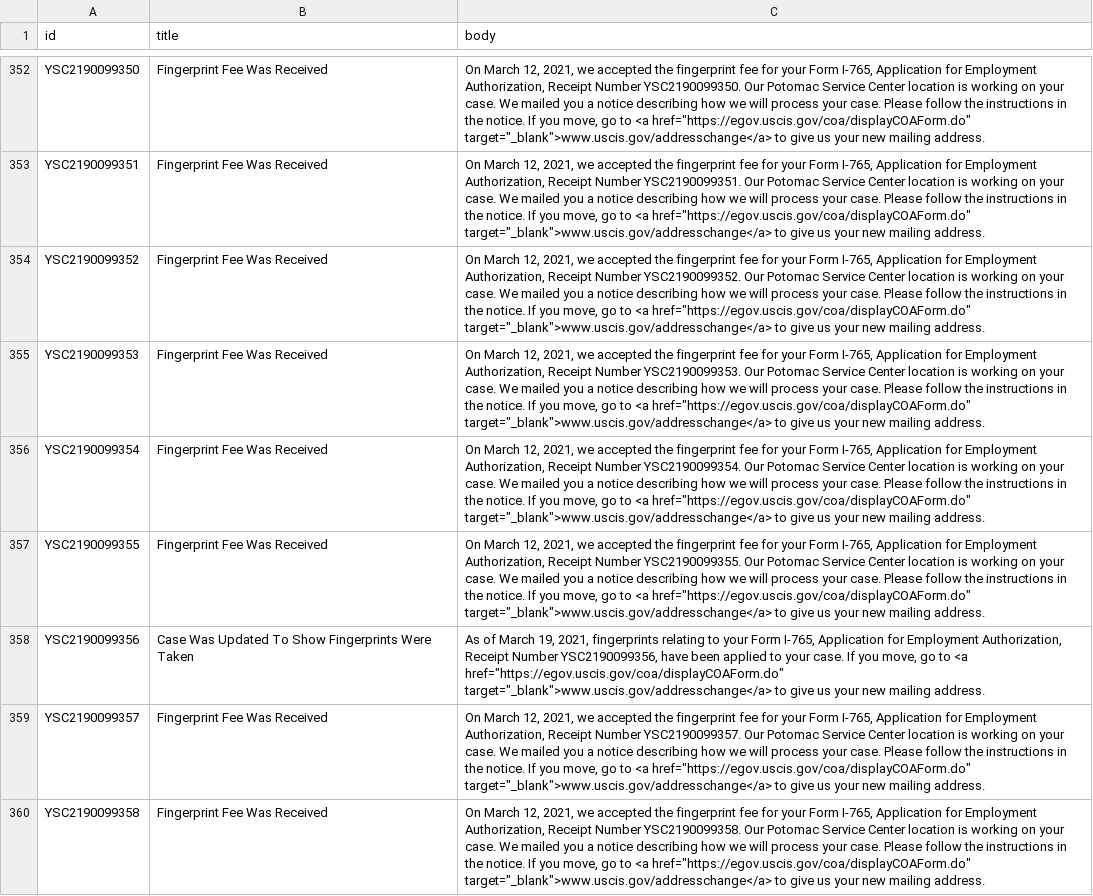
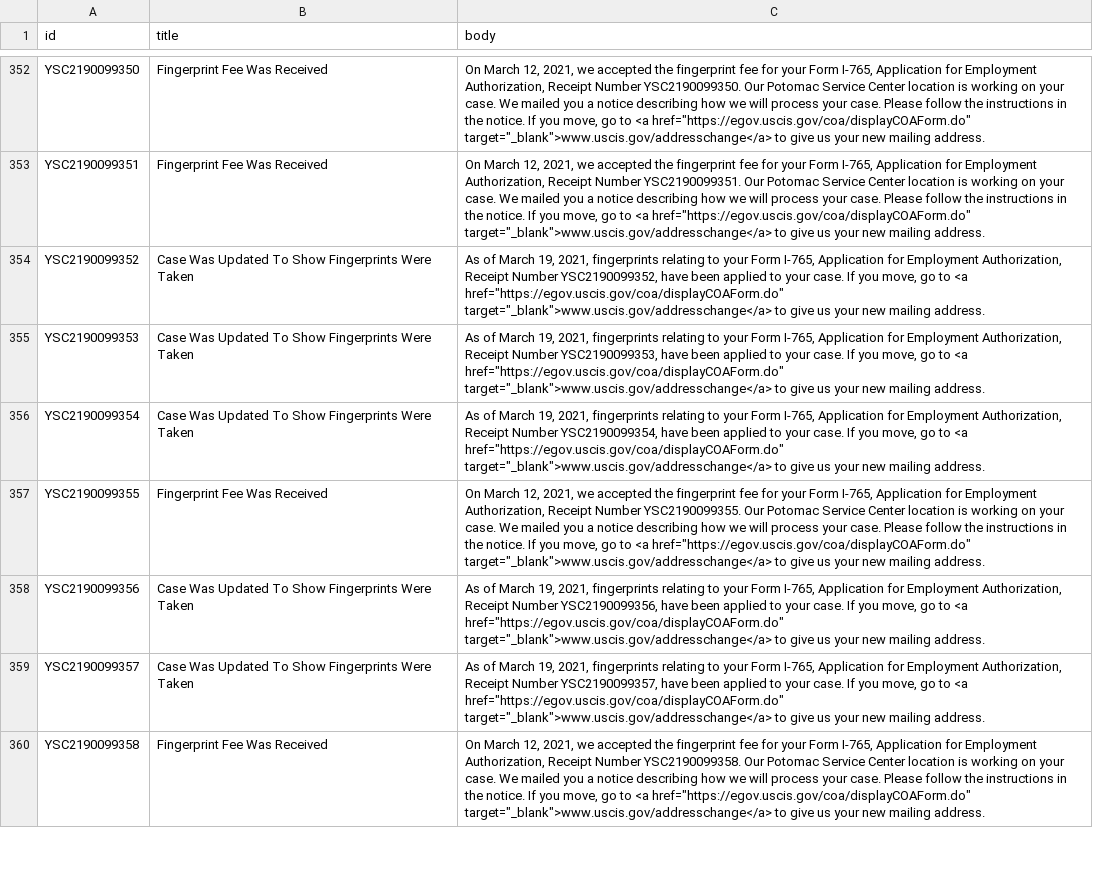
Before and after one commit to opt-lol/opt-data, a CSV file: data/YSC2190099.csv, drawn as a sheet; only a part is shown, gaps mark what is left out; the diff covers the shown part only.

```diff
--- a/data/YSC2190099.csv
+++ b/data/YSC2190099.csv
@@ -353,8 +353,8 @@ id,title,body
 "YSC2190099351","Fingerprint Fee Was Received","On March 12, 2021, we accepted the fingerprint fee for your Form I-765, Application for Employment Authorization, Receipt Number YSC2190099351. Our Potomac Service Center location is working on your case. We mailed you a notice describing how we will process your case. Please follow the instructions in the notice. If you move, go to <a href=""https://egov.uscis.gov/coa/displayCOAForm.do"" target=""_blank"">www.uscis.gov/addresschange</a> to give us your new mailing address."
-"YSC2190099352","Fingerprint Fee Was Received","On March 12, 2021, we accepted the fingerprint fee for your Form I-765, Application for Employment Authorization, Receipt Number YSC2190099352. Our Potomac Service Center location is working on your case. We mailed you a notice describing how we will process your case. Please follow the instructions in the notice. If you move, go to <a href=""https://egov.uscis.gov/coa/displayCOAForm.do"" target=""_blank"">www.uscis.gov/addresschange</a> to give us your new mailing address."
-"YSC2190099353","Fingerprint Fee Was Received","On March 12, 2021, we accepted the fingerprint fee for your Form I-765, Application for Employment Authorization, Receipt Number YSC2190099353. Our Potomac Service Center location is working on your case. We mailed you a notice describing how we will process your case. Please follow the instructions in the notice. If you move, go to <a href=""https://egov.uscis.gov/coa/displayCOAForm.do"" target=""_blank"">www.uscis.gov/addresschange</a> to give us your new mailing address."
-"YSC2190099354","Fingerprint Fee Was Received","On March 12, 2021, we accepted the fingerprint fee for your Form I-765, Application for Employment Authorization, Receipt Number YSC2190099354. Our Potomac Service Center location is working on your case. We mailed you a notice describing how we will process your case. Please follow the instructions in the notice. If you move, go to <a href=""https://egov.uscis.gov/coa/displayCOAForm.do"" target=""_blank"">www.uscis.gov/addresschange</a> to give us your new mailing address."
+"YSC2190099352","Case Was Updated To Show Fingerprints Were Taken","As of March 19, 2021, fingerprints relating to your Form I-765, Application for Employment Authorization, Receipt Number YSC2190099352, have been applied to your case.  If you move, go to <a href=""https://egov.uscis.gov/coa/displayCOAForm.do"" target=""_blank"">www.uscis.gov/addresschange</a>  to give us your new mailing address."
+"YSC2190099353","Case Was Updated To Show Fingerprints Were Taken","As of March 19, 2021, fingerprints relating to your Form I-765, Application for Employment Authorization, Receipt Number YSC2190099353, have been applied to your case.  If you move, go to <a href=""https://egov.uscis.gov/coa/displayCOAForm.do"" target=""_blank"">www.uscis.gov/addresschange</a>  to give us your new mailing address."
+"YSC2190099354","Case Was Updated To Show Fingerprints Were Taken","As of March 19, 2021, fingerprints relating to your Form I-765, Application for Employment Authorization, Receipt Number YSC2190099354, have been applied to your case.  If you move, go to <a href=""https://egov.uscis.gov/coa/displayCOAForm.do"" target=""_blank"">www.uscis.gov/addresschange</a>  to give us your new mailing address."
 "YSC2190099355","Fingerprint Fee Was Received","On March 12, 2021, we accepted the fingerprint fee for your Form I-765, Application for Employment Authorization, Receipt Number YSC2190099355. Our Potomac Service Center location is working on your case. We mailed you a notice describing how we will process your case. Please follow the instructions in the notice. If you move, go to <a href=""https://egov.uscis.gov/coa/displayCOAForm.do"" target=""_blank"">www.uscis.gov/addresschange</a> to give us your new mailing address."
 "YSC2190099356","Case Was Updated To Show Fingerprints Were Taken","As of March 19, 2021, fingerprints relating to your Form I-765, Application for Employment Authorization, Receipt Number YSC2190099356, have been applied to your case.  If you move, go to <a href=""https://egov.uscis.gov/coa/displayCOAForm.do"" target=""_blank"">www.uscis.gov/addresschange</a>  to give us your new mailing address."
-"YSC2190099357","Fingerprint Fee Was Received","On March 12, 2021, we accepted the fingerprint fee for your Form I-765, Application for Employment Authorization, Receipt Number YSC2190099357. Our Potomac Service Center location is working on your case. We mailed you a notice describing how we will process your case. Please follow the instructions in the notice. If you move, go to <a href=""https://egov.uscis.gov/coa/displayCOAForm.do"" target=""_blank"">www.uscis.gov/addresschange</a> to give us your new mailing address."
+"YSC2190099357","Case Was Updated To Show Fingerprints Were Taken","As of March 19, 2021, fingerprints relating to your Form I-765, Application for Employment Authorization, Receipt Number YSC2190099357, have been applied to your case.  If you move, go to <a href=""https://egov.uscis.gov/coa/displayCOAForm.do"" target=""_blank"">www.uscis.gov/addresschange</a>  to give us your new mailing address."
 "YSC2190099358","Fingerprint Fee Was Received","On March 12, 2021, we accepted the fingerprint fee for your Form I-765, Application for Employment Authorization, Receipt Number YSC2190099358. Our Potomac Service Center location is working on your case. We mailed you a notice describing how we will process your case. Please follow the instructions in the notice. If you move, go to <a href=""https://egov.uscis.gov/coa/displayCOAForm.do"" target=""_blank"">www.uscis.gov/addresschange</a> to give us your new mailing address."
```
Also changed, not shown: 66 edited cells elsewhere in this file, data/YSC2190045.csv, data/YSC2190050.csv, 19 other files.
